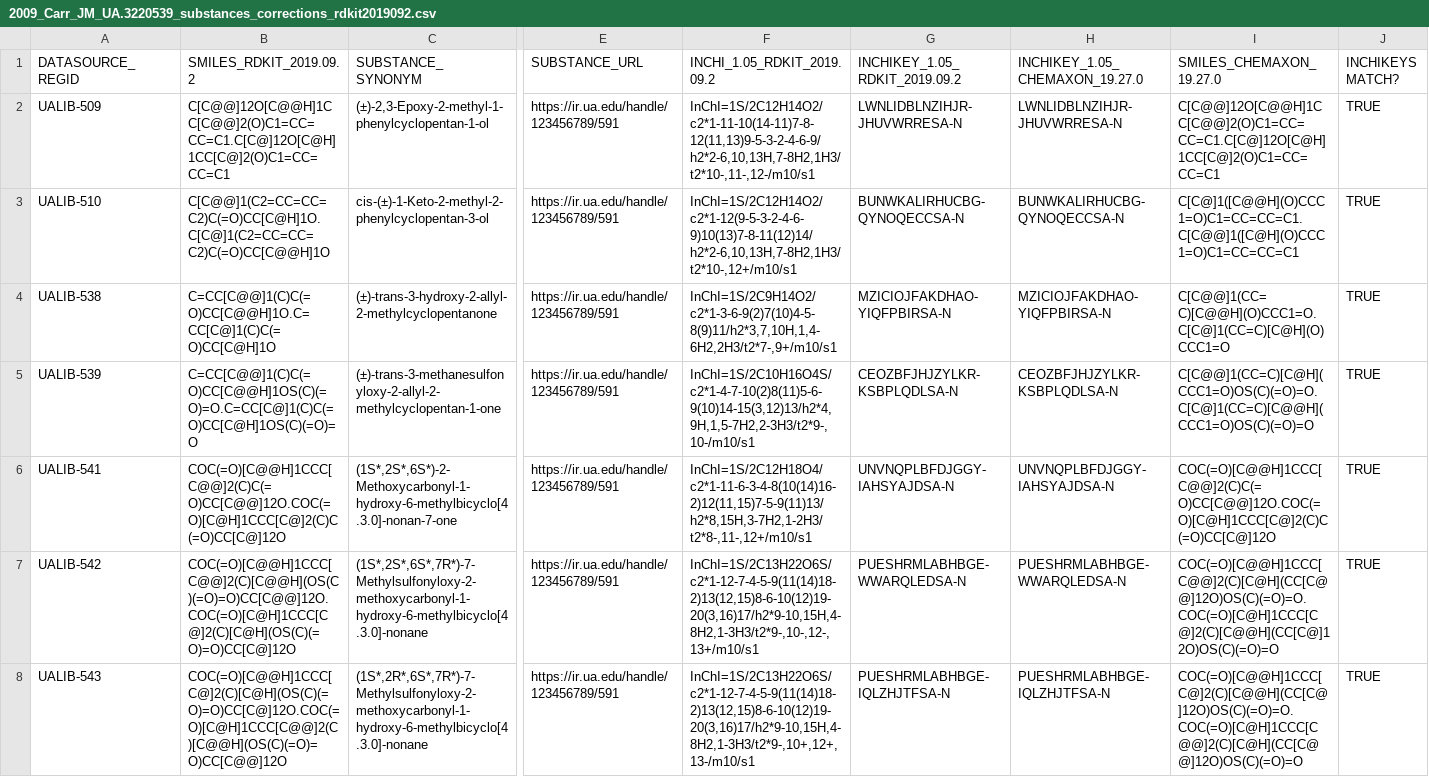
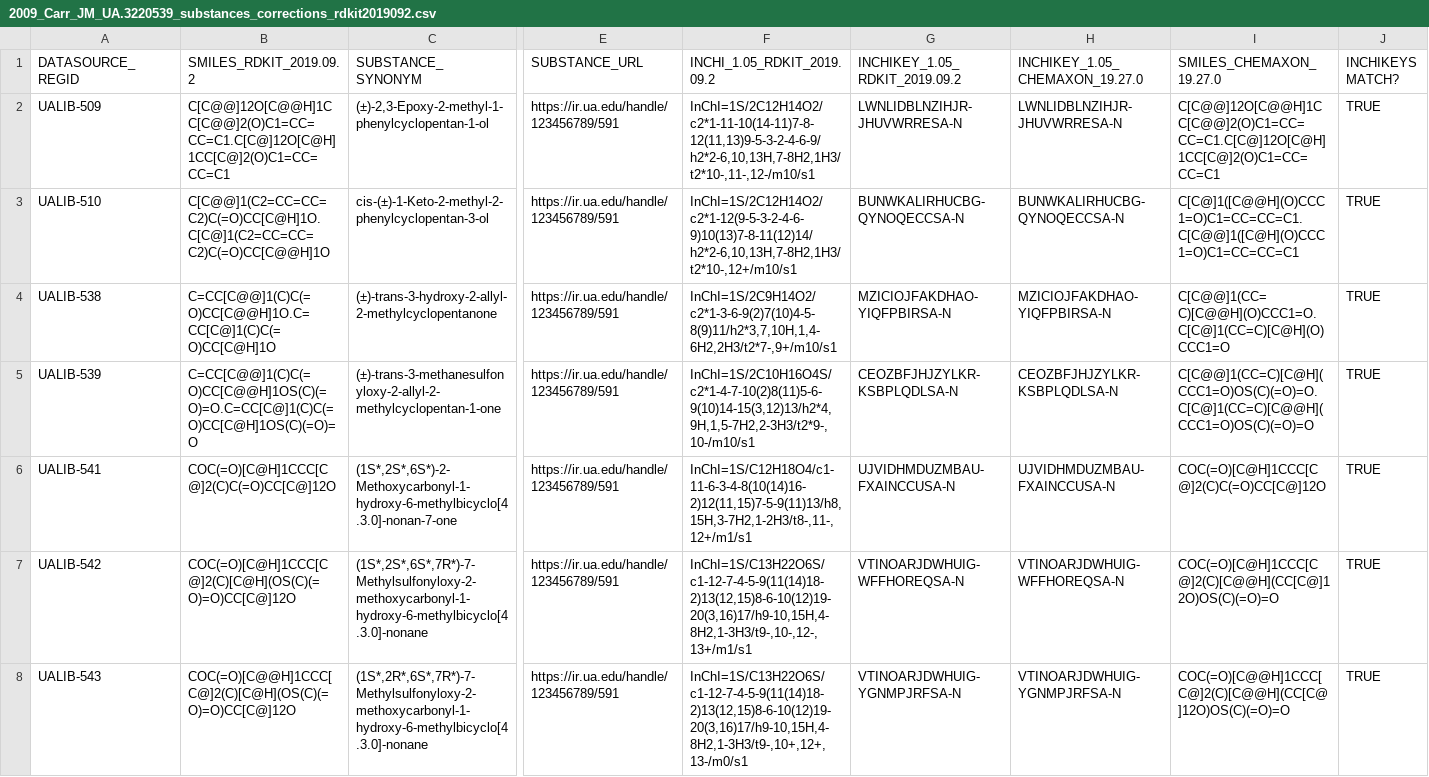
Before and after one commit to ualibweb/UALIB_ChemStructures, a CSV file: StructureData/rdkit_processed_csv/r_csv_intermediate/2009_Carr_JM_UA.3220539_substances_corrections_rdkit2019092.csv, drawn as a sheet; only a part is shown, gaps mark what is left out; the diff covers the shown part only; the diff names each change by its address in the sheet, - before the commit and + after, or states it on an @@ line.

Commit message:
Added 2009 Carr JM corrections

```diff
--- a/StructureData/rdkit_processed_csv/r_csv_intermediate/2009_Carr_JM_UA.3220539_substances_corrections_rdkit2019092.csv
+++ b/StructureData/rdkit_processed_csv/r_csv_intermediate/2009_Carr_JM_UA.3220539_substances_corrections_rdkit2019092.csv
-B6 (SMILES_RDKIT_2019.09.2): COC(=O)[C@@H]1CCC[C@@]2(C)C(=O)CC[C@@]12O.COC(=O)[C@H]1CCC[C@]2(C)C(=O)CC[C@]12O
+B6 (SMILES_RDKIT_2019.09.2): COC(=O)[C@H]1CCC[C@]2(C)C(=O)CC[C@]12O
-F6 (INCHI_1.05_RDKIT_2019.09.2): InChI=1S/2C12H18O4/c2*1-11-6-3-4-8(10(14)16-2)12(11,15)7-5-9(11)13/h2*8,15H,3-7H2,1-2H3/t2*8-,11-,12+/m10/s1
+F6 (INCHI_1.05_RDKIT_2019.09.2): InChI=1S/C12H18O4/c1-11-6-3-4-8(10(14)16-2)12(11,15)7-5-9(11)13/h8,15H,3-7H2,1-2H3/t8-,11-,12+/m1/s1
-G6 (INCHIKEY_1.05_RDKIT_2019.09.2): UNVNQPLBFDJGGY-IAHSYAJDSA-N
+G6 (INCHIKEY_1.05_RDKIT_2019.09.2): UJVIDHMDUZMBAU-FXAINCCUSA-N
-H6 (INCHIKEY_1.05_CHEMAXON_19.27.0): UNVNQPLBFDJGGY-IAHSYAJDSA-N
+H6 (INCHIKEY_1.05_CHEMAXON_19.27.0): UJVIDHMDUZMBAU-FXAINCCUSA-N
-I6 (SMILES_CHEMAXON_19.27.0): COC(=O)[C@@H]1CCC[C@@]2(C)C(=O)CC[C@@]12O.COC(=O)[C@H]1CCC[C@]2(C)C(=O)CC[C@]12O
+I6 (SMILES_CHEMAXON_19.27.0): COC(=O)[C@H]1CCC[C@]2(C)C(=O)CC[C@]12O
-B7 (SMILES_RDKIT_2019.09.2): COC(=O)[C@@H]1CCC[C@@]2(C)[C@@H](OS(C)(=O)=O)CC[C@@]12O.COC(=O)[C@H]1CCC[C@]2(C)[C@H](OS(C)(=O)=O)CC[C@]12O
+B7 (SMILES_RDKIT_2019.09.2): COC(=O)[C@H]1CCC[C@]2(C)[C@H](OS(C)(=O)=O)CC[C@]12O
-F7 (INCHI_1.05_RDKIT_2019.09.2): InChI=1S/2C13H22O6S/c2*1-12-7-4-5-9(11(14)18-2)13(12,15)8-6-10(12)19-20(3,16)17/h2*9-10,15H,4-8H2,1-3H3/t2*9-,10-,12-,13+/m10/s1
+F7 (INCHI_1.05_RDKIT_2019.09.2): InChI=1S/C13H22O6S/c1-12-7-4-5-9(11(14)18-2)13(12,15)8-6-10(12)19-20(3,16)17/h9-10,15H,4-8H2,1-3H3/t9-,10-,12-,13+/m1/s1
-G7 (INCHIKEY_1.05_RDKIT_2019.09.2): PUESHRMLABHBGE-WWARQLEDSA-N
+G7 (INCHIKEY_1.05_RDKIT_2019.09.2): VTINOARJDWHUIG-WFFHOREQSA-N
-H7 (INCHIKEY_1.05_CHEMAXON_19.27.0): PUESHRMLABHBGE-WWARQLEDSA-N
+H7 (INCHIKEY_1.05_CHEMAXON_19.27.0): VTINOARJDWHUIG-WFFHOREQSA-N
-I7 (SMILES_CHEMAXON_19.27.0): COC(=O)[C@@H]1CCC[C@@]2(C)[C@H](CC[C@@]12O)OS(C)(=O)=O.COC(=O)[C@H]1CCC[C@]2(C)[C@@H](CC[C@]12O)OS(C)(=O)=O
+I7 (SMILES_CHEMAXON_19.27.0): COC(=O)[C@H]1CCC[C@]2(C)[C@@H](CC[C@]12O)OS(C)(=O)=O
-B8 (SMILES_RDKIT_2019.09.2): COC(=O)[C@@H]1CCC[C@]2(C)[C@H](OS(C)(=O)=O)CC[C@]12O.COC(=O)[C@H]1CCC[C@@]2(C)[C@@H](OS(C)(=O)=O)CC[C@@]12O
+B8 (SMILES_RDKIT_2019.09.2): COC(=O)[C@@H]1CCC[C@]2(C)[C@H](OS(C)(=O)=O)CC[C@]12O
-F8 (INCHI_1.05_RDKIT_2019.09.2): InChI=1S/2C13H22O6S/c2*1-12-7-4-5-9(11(14)18-2)13(12,15)8-6-10(12)19-20(3,16)17/h2*9-10,15H,4-8H2,1-3H3/t2*9-,10+,12+,13-/m10/s1
+F8 (INCHI_1.05_RDKIT_2019.09.2): InChI=1S/C13H22O6S/c1-12-7-4-5-9(11(14)18-2)13(12,15)8-6-10(12)19-20(3,16)17/h9-10,15H,4-8H2,1-3H3/t9-,10+,12+,13-/m0/s1
-G8 (INCHIKEY_1.05_RDKIT_2019.09.2): PUESHRMLABHBGE-IQLZHJTFSA-N
+G8 (INCHIKEY_1.05_RDKIT_2019.09.2): VTINOARJDWHUIG-YGNMPJRFSA-N
-H8 (INCHIKEY_1.05_CHEMAXON_19.27.0): PUESHRMLABHBGE-IQLZHJTFSA-N
+H8 (INCHIKEY_1.05_CHEMAXON_19.27.0): VTINOARJDWHUIG-YGNMPJRFSA-N
-I8 (SMILES_CHEMAXON_19.27.0): COC(=O)[C@@H]1CCC[C@]2(C)[C@@H](CC[C@]12O)OS(C)(=O)=O.COC(=O)[C@H]1CCC[C@@]2(C)[C@H](CC[C@@]12O)OS(C)(=O)=O
+I8 (SMILES_CHEMAXON_19.27.0): COC(=O)[C@@H]1CCC[C@]2(C)[C@@H](CC[C@]12O)OS(C)(=O)=O
```
Also changed, not shown: 10 edited cells elsewhere in this file, StructureData/raw/CSV/2009_Carr_JM_UA.3220539_substances_corrections_raw.csv, 4 other files.
